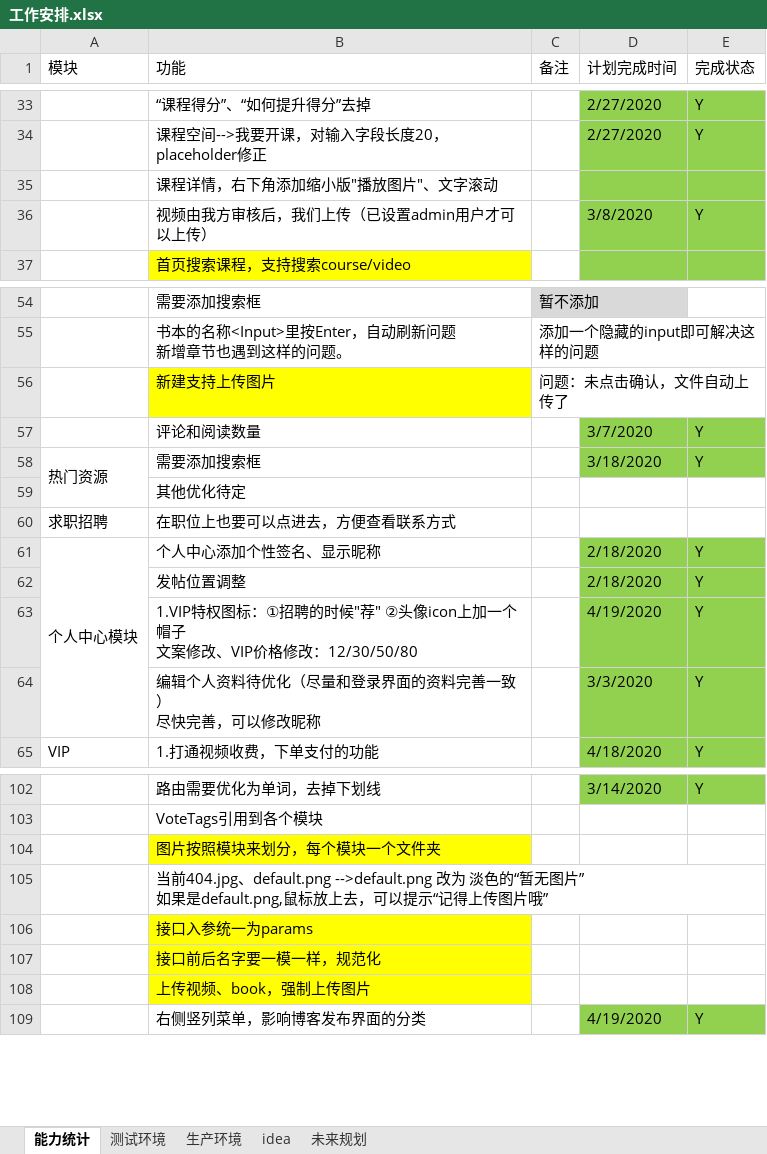
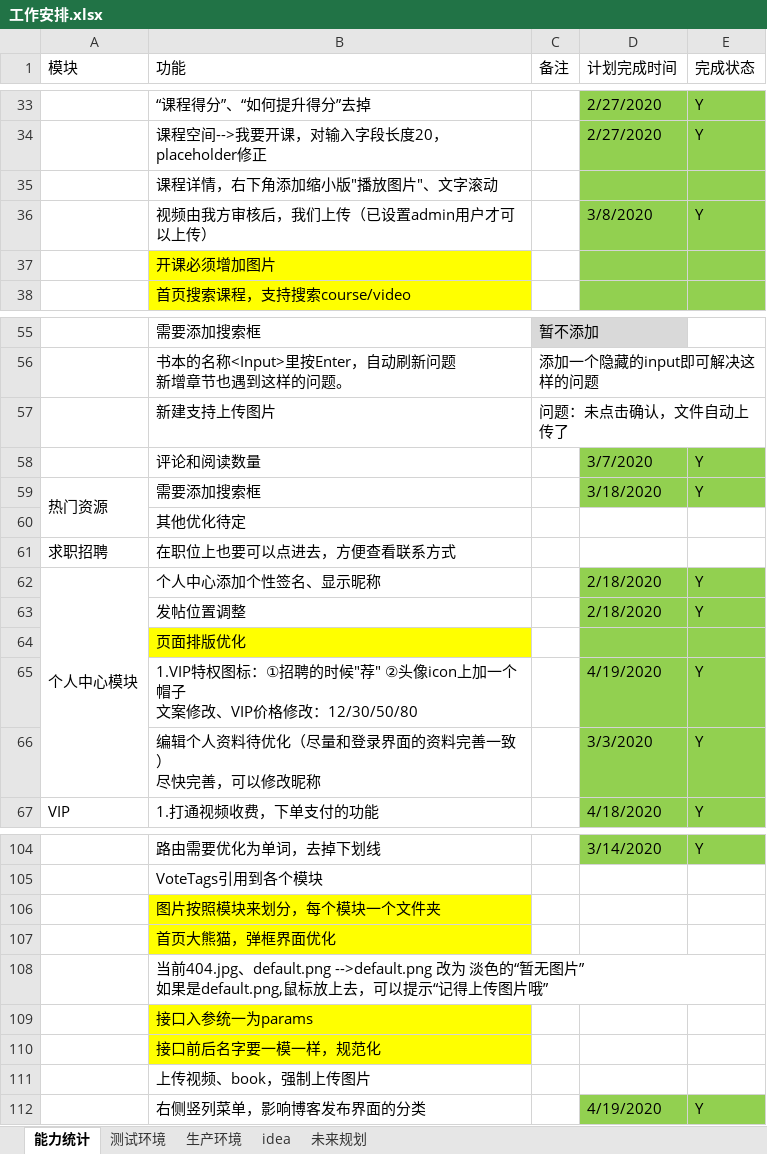
Before and after one commit to 389093982/isoft, an Excel workbook: isoft_doc/工作安排.xlsx, sheet 能力统计, drawn as a sheet; only a part is shown, gaps mark what is left out; values as stored, in another font and other column widths than the file's, no borders; addresses are those after the commit; the diff names each change by its address in the sheet, - before the commit and + after, or states it on an @@ line.

```diff
--- a/isoft_doc/工作安排.xlsx (sheet 能力统计)
+++ b/isoft_doc/工作安排.xlsx (sheet 能力统计)
+row 37:  | 开课必须增加图片
-B57 fill: #FFFF00
+B57 fill: none
+row 64:  | 页面排版优化
+row 107:  | 首页大熊猫，弹框界面优化
-B111 fill: #FFFF00
+B111 fill: none
```
Also changed, not shown: 2 other files.
